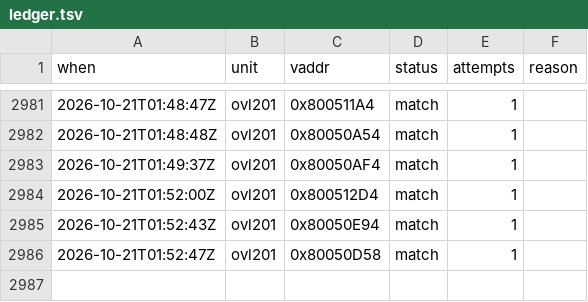
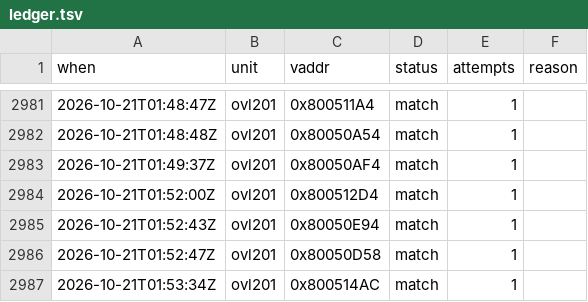
Before and after one commit to byroweb/AC1_RE, a TSV file: tools/loop/ledger.tsv, drawn as a sheet; only a part is shown, gaps mark what is left out.

```diff
--- a/tools/loop/ledger.tsv
+++ b/tools/loop/ledger.tsv
@@ -2986 +2986,2 @@ when	unit	vaddr	status	attempts	reason
 2026-10-21T01:52:47Z	ovl201	0x80050D58	match	1	
+2026-10-21T01:53:34Z	ovl201	0x800514AC	match	1	
```
Also changed, not shown: re/match/manifest.tsv, 1 other file.
